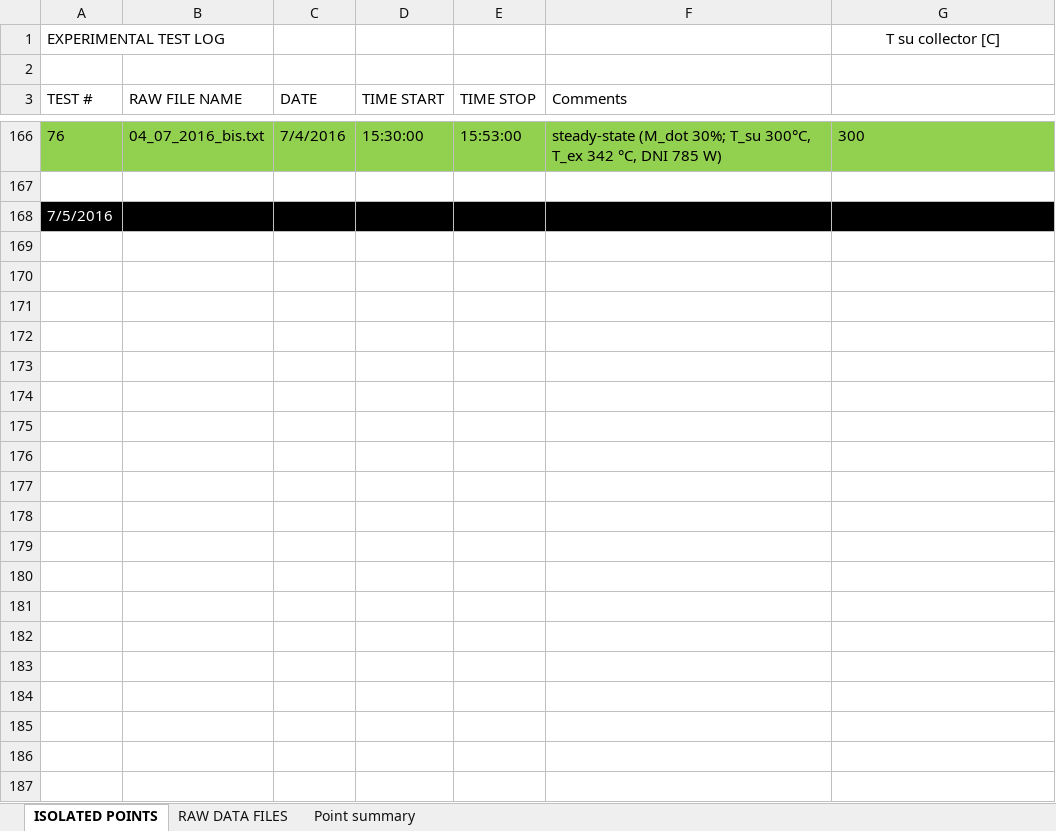
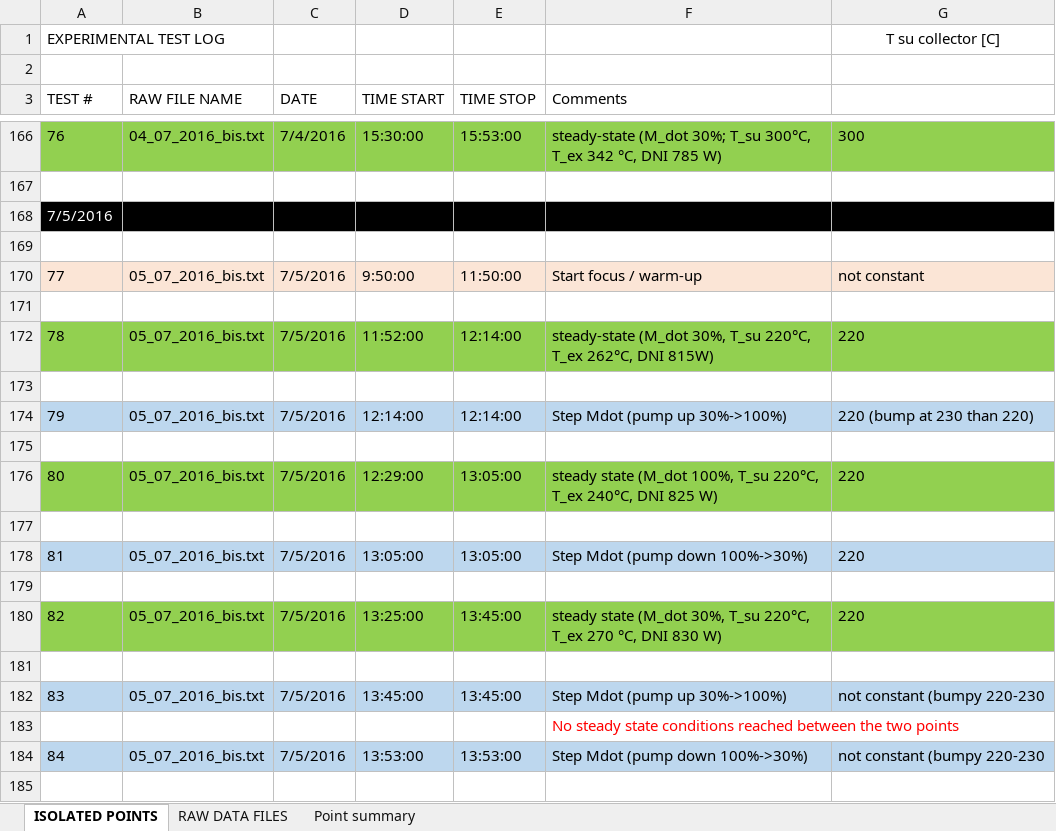
Before and after one commit to RDickes/PSA_SFERAII, an Excel workbook: ExperimentalData/EXPERIMENTAL_TEST_LOGBOOK.xlsx, sheet ISOLATED POINTS, drawn as a sheet; only a part is shown, gaps mark what is left out; values as stored, in another font and other column widths than the file's, no borders; the diff covers the shown part only; the diff names each change by its address in the sheet, - before the commit and + after, or states it on an @@ line.

Commit message:
Complete data for 2016_07_05 included

```diff
--- a/ExperimentalData/EXPERIMENTAL_TEST_LOGBOOK.xlsx (sheet ISOLATED POINTS)
+++ b/ExperimentalData/EXPERIMENTAL_TEST_LOGBOOK.xlsx (sheet ISOLATED POINTS)
+row 169: (empty)
+row 170: 77 | 05_07_2016_bis.txt | 7/5/2016 | 9:50:00 | 11:50:00 | Start focus / warm-up | not constant
+row 171: (empty)
+row 172: 78 | 05_07_2016_bis.txt | 7/5/2016 | 11:52:00 | 12:14:00 | steady-state (M_dot 30%, T_su 220°C, T_ex 262°C, DNI 815W) | 220
+row 173: (empty)
+row 174: 79 | 05_07_2016_bis.txt | 7/5/2016 | 12:14:00 | 12:14:00 | Step Mdot (pump up 30%->100%) | 220 (bump at 230 than 220)
+row 175: (empty)
+row 176: 80 | 05_07_2016_bis.txt | 7/5/2016 | 12:29:00 | 13:05:00 | steady state (M_dot 100%, T_su 220°C, T_ex 240°C, DNI 825 W) | 220
+row 177: (empty)
+row 178: 81 | 05_07_2016_bis.txt | 7/5/2016 | 13:05:00 | 13:05:00 | Step Mdot (pump down 100%->30%) | 220
+row 179: (empty)
+row 180: 82 | 05_07_2016_bis.txt | 7/5/2016 | 13:25:00 | 13:45:00 | steady state (M_dot 30%, T_su 220°C, T_ex 270 °C, DNI 830 W) | 220
+row 181: (empty)
+row 182: 83 | 05_07_2016_bis.txt | 7/5/2016 | 13:45:00 | 13:45:00 | Step Mdot (pump up 30%->100%) | not constant (bumpy 220-230
+row 183:  |  |  |  |  | No steady state conditions reached between the two points
+row 184: 84 | 05_07_2016_bis.txt | 7/5/2016 | 13:53:00 | 13:53:00 | Step Mdot (pump down 100%->30%) | not constant (bumpy 220-230
+row 185: (empty)
```
Also changed, not shown: 13 added rows elsewhere in this sheet, 14 other files.
